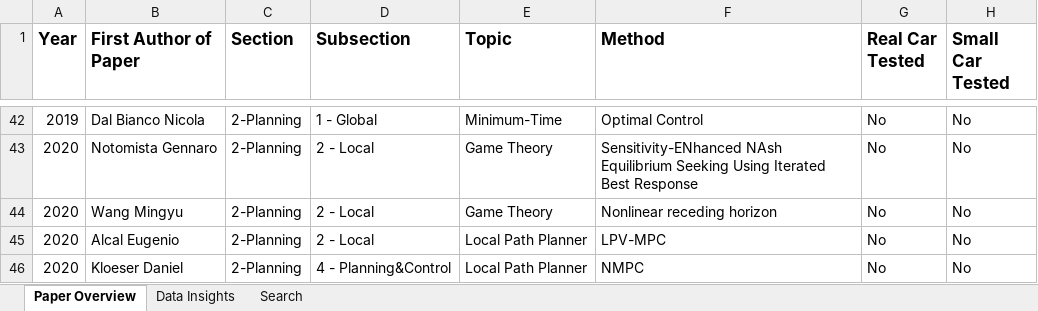
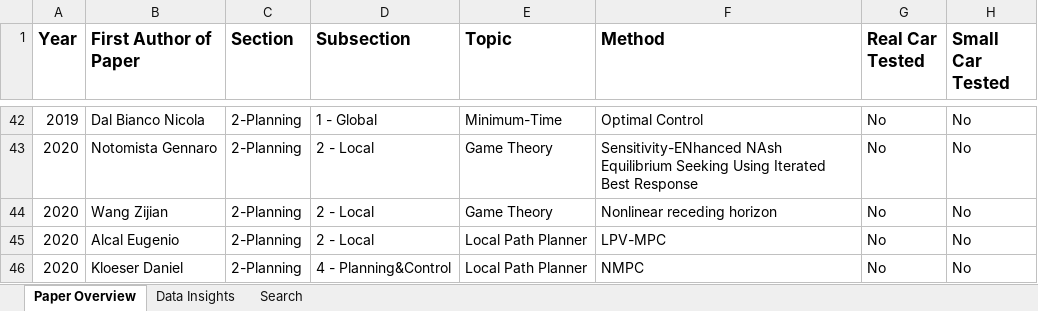
Before and after one commit to JohannesBetz/AutonomousRacing_Literature, an Excel workbook: AutonomousRacing_Literature.xlsx, sheet Paper Overview, drawn as a sheet; only a part is shown, gaps mark what is left out; values as stored, in another font and other column widths than the file's, no borders; charts and pictures not drawn; the diff names each change by its address in the sheet, - before the commit and + after, or states it on an @@ line.

Commit message:
fix author name

```diff
--- a/AutonomousRacing_Literature.xlsx (sheet Paper Overview)
+++ b/AutonomousRacing_Literature.xlsx (sheet Paper Overview)
-B44 (First Author of Paper): Wang Mingyu
+B44 (First Author of Paper): Wang Zijian
```
Also changed, not shown: charts or pictures.
